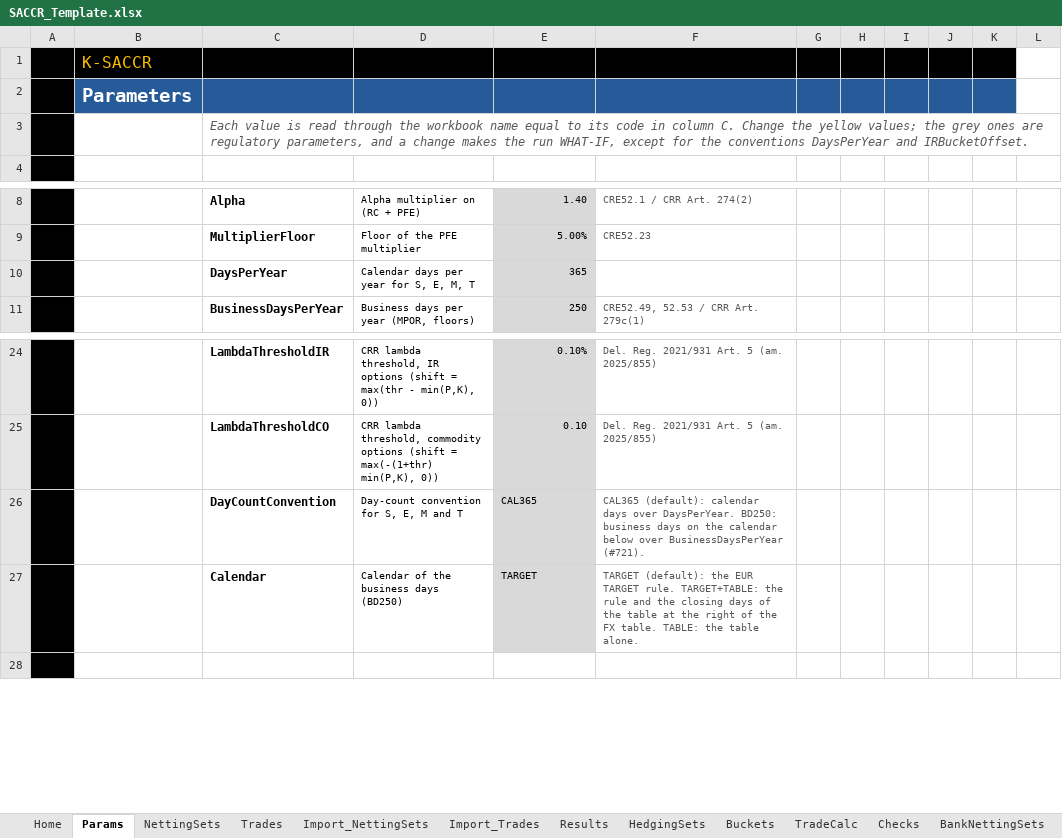
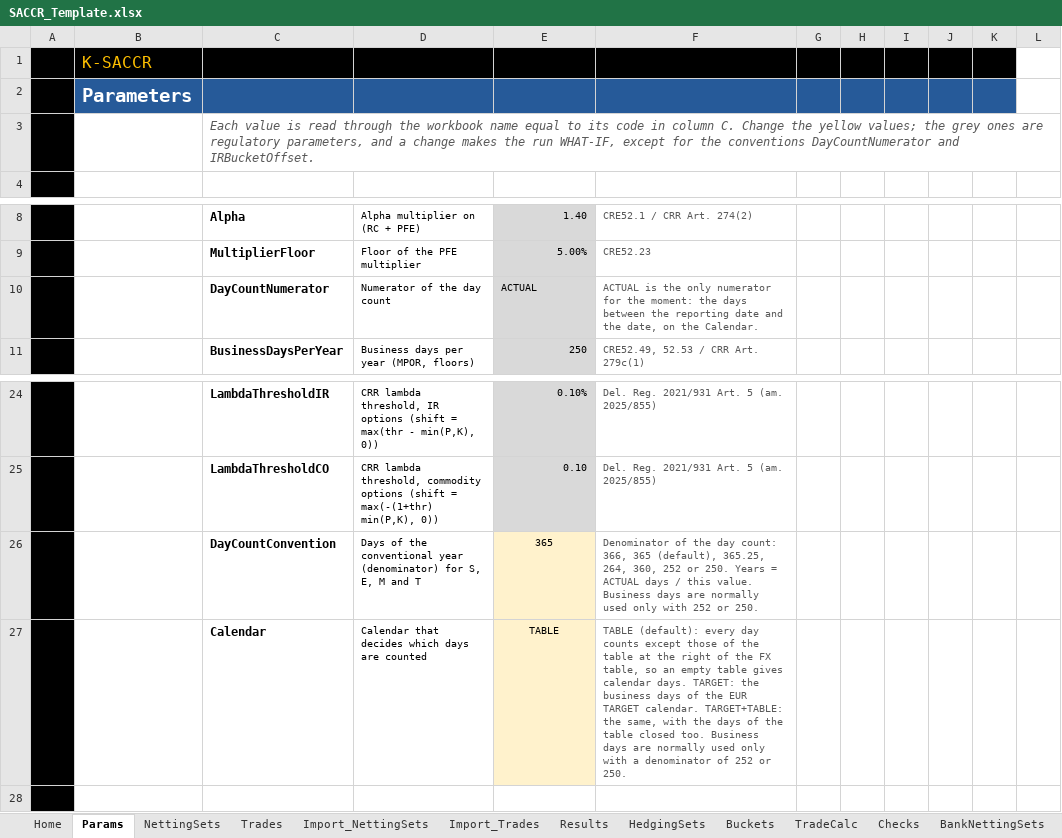
Before and after one commit to danielep71/K-SACCR, an Excel workbook: src/workbook/SACCR_Template.xlsx, sheet Params, drawn as a sheet; only a part is shown, gaps mark what is left out; values as stored, in another font and other column widths than the file's, no borders; charts and pictures and conditional formats not drawn; removed rows and columns are numbered as before the commit, all else as after; the diff names each change by its address in the sheet, - before the commit and + after, or states it on an @@ line.

Commit message:
Choose the days of the year and the calendar on Params instead of the two conventions (#721)

```diff
--- a/src/workbook/SACCR_Template.xlsx (sheet Params)
+++ b/src/workbook/SACCR_Template.xlsx (sheet Params)
-C3: …the conventions DaysPerYear and IRBucketOffset.
+C3: …the conventions DayCountNumerator and IRBucketOffset.
-row 10:  |  | DaysPerYear | Calendar days per year for S, E, M, T | 365
+row 10:  |  | DayCountNumerator | Numerator of the day count | ACTUAL | ACTUAL is the only numerator for the moment: the days between the reporting date and the date, on the Calendar.
-D26: Day-count convention for S,…
+D26: Days of the conventional year (denominator) for S,…
-E26: CAL365
+E26: 365
@@ E26:E27 fill: #D9D9D9 → #FFF2CC, alignment: left → center @@
-F26: CAL365 (default): calendar days over DaysPerYear. BD250: business days on the calendar below over BusinessDaysPerYear (#721).
+F26: Denominator of the day count: 366, 365 (default), 365.25, 264, 360, 252 or 250. Years = ACTUAL days / this value. Business days are normally used only with 252 or 250.
-D27: Calendar of the business days (BD250)
+D27: Calendar that decides which days are counted
-E27: TARGET
+E27: TABLE
-F27: TARGET (default): the EUR TARGET rule. TARGET+TABLE: the rule and the closing days of the table at the right of the FX table. TABLE: the table alone.
+F27: TABLE (default): every day counts except those of the table at the right of the FX table, so an empty table gives calendar days. TARGET: the business days of the EUR TARGET calendar. TARGET+TABLE: the same, with the days of the table closed too. Business days are normally used only with a denominator of 252 or 250.
```
Also changed, not shown: sheet README, sheet TestCatalogue, sheet Basel_vs_CRR, hidden cells, 31 other files.
